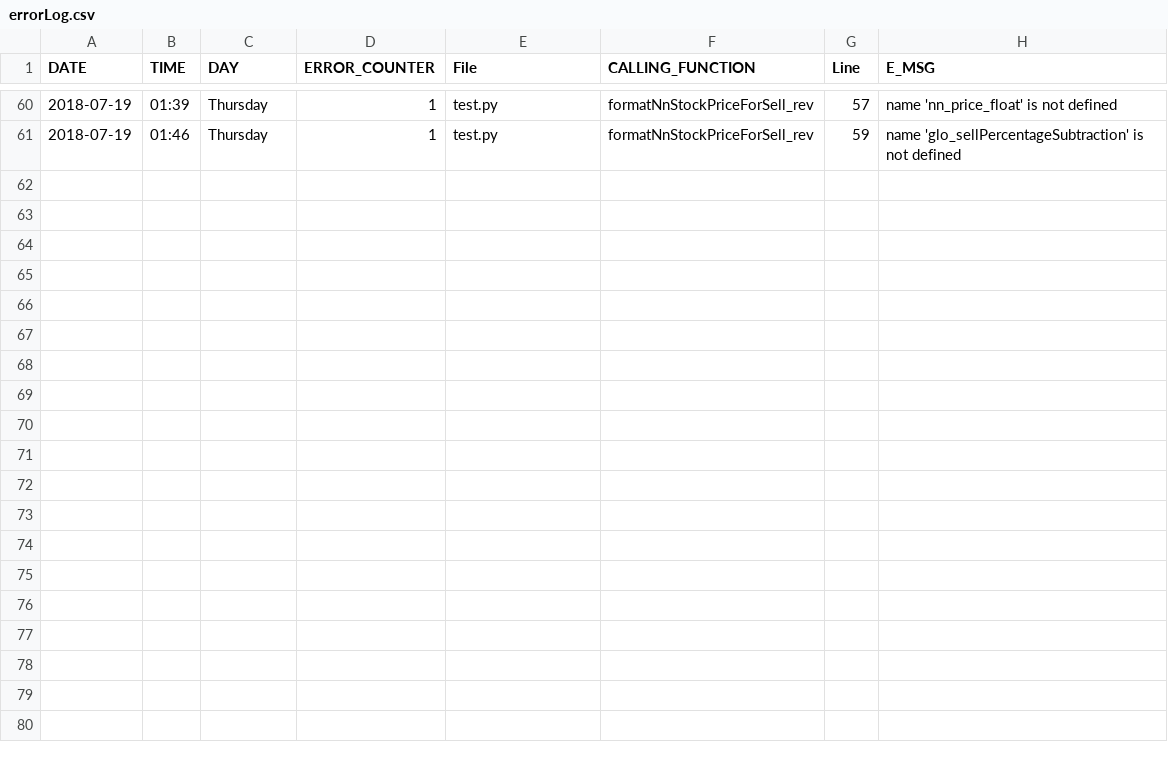
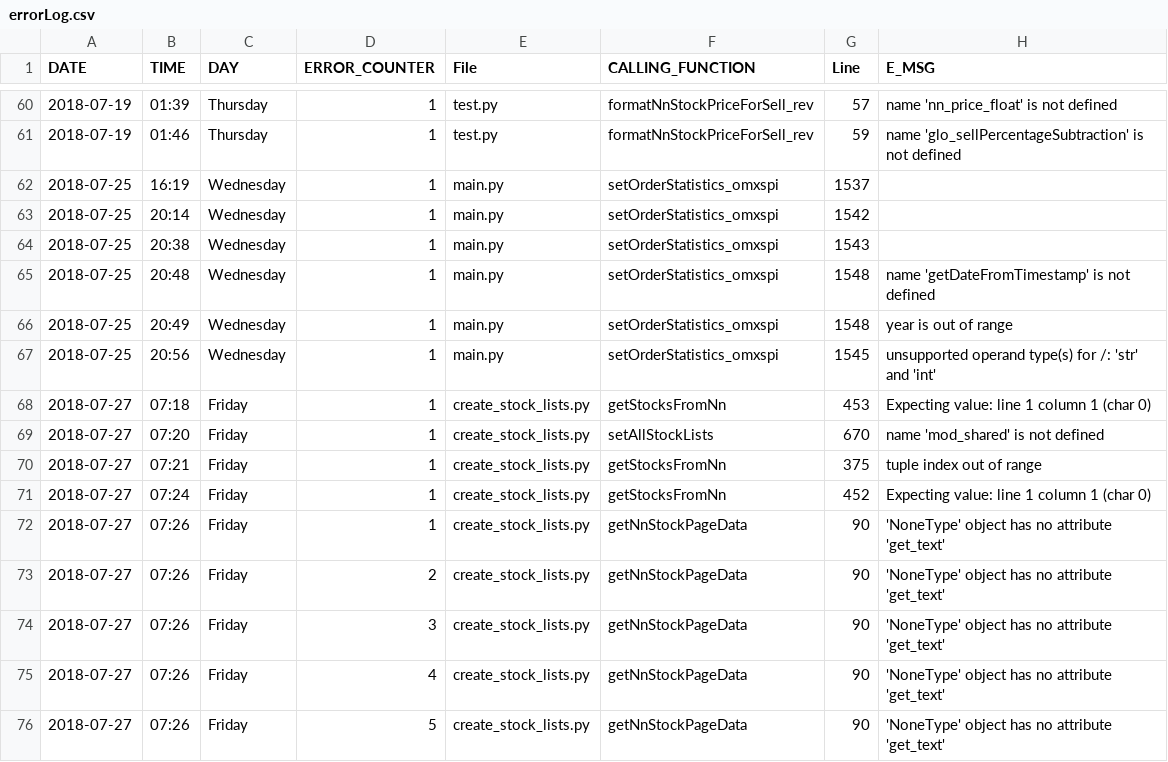
Before and after one commit to sika/sb_nn_trader, a CSV file: output/errorLog.csv, drawn as a sheet; only a part is shown, gaps mark what is left out.

```diff
--- a/output/errorLog.csv
+++ b/output/errorLog.csv
@@ -61 +61,16 @@ DATE;TIME;DAY;ERROR_COUNTER;File;CALLING_FUNCTION;Line;E_MSG
 2018-07-19;01:46;Thursday;1;test.py;formatNnStockPriceForSell_rev;59;name 'glo_sellPercentageSubtraction' is not defined
+2018-07-25;16:19;Wednesday;1;main.py;setOrderStatistics_omxspi;1537;
+2018-07-25;20:14;Wednesday;1;main.py;setOrderStatistics_omxspi;1542;
+2018-07-25;20:38;Wednesday;1;main.py;setOrderStatistics_omxspi;1543;
+2018-07-25;20:48;Wednesday;1;main.py;setOrderStatistics_omxspi;1548;name 'getDateFromTimestamp' is not defined
+2018-07-25;20:49;Wednesday;1;main.py;setOrderStatistics_omxspi;1548;year is out of range
+2018-07-25;20:56;Wednesday;1;main.py;setOrderStatistics_omxspi;1545;unsupported operand type(s) for /: 'str' and 'int'
+2018-07-27;07:18;Friday;1;create_stock_lists.py;getStocksFromNn;453;Expecting value: line 1 column 1 (char 0)
+2018-07-27;07:20;Friday;1;create_stock_lists.py;setAllStockLists;670;name 'mod_shared' is not defined
+2018-07-27;07:21;Friday;1;create_stock_lists.py;getStocksFromNn;375;tuple index out of range
+2018-07-27;07:24;Friday;1;create_stock_lists.py;getStocksFromNn;452;Expecting value: line 1 column 1 (char 0)
+2018-07-27;07:26;Friday;1;create_stock_lists.py;getNnStockPageData;90;'NoneType' object has no attribute 'get_text'
+2018-07-27;07:26;Friday;2;create_stock_lists.py;getNnStockPageData;90;'NoneType' object has no attribute 'get_text'
+2018-07-27;07:26;Friday;3;create_stock_lists.py;getNnStockPageData;90;'NoneType' object has no attribute 'get_text'
+2018-07-27;07:26;Friday;4;create_stock_lists.py;getNnStockPageData;90;'NoneType' object has no attribute 'get_text'
+2018-07-27;07:26;Friday;5;create_stock_lists.py;getNnStockPageData;90;'NoneType' object has no attribute 'get_text'
```
Also changed, not shown: input/create-stock-lists/nn-complimentary-list.csv, input/create-stock-lists/test_files/test-stock-info-afterSb.csv, 5 other files.
